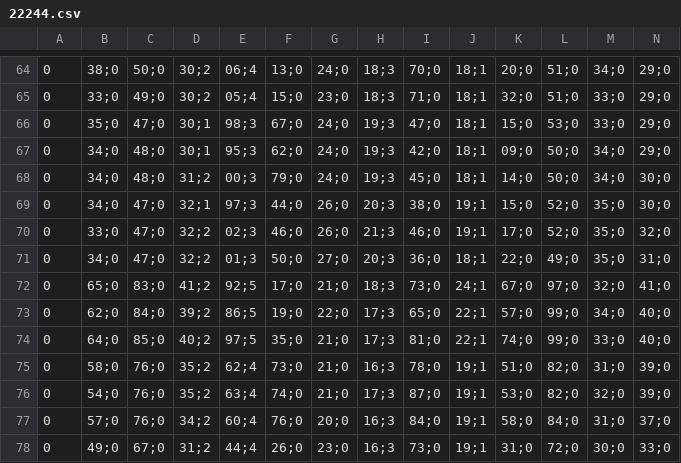
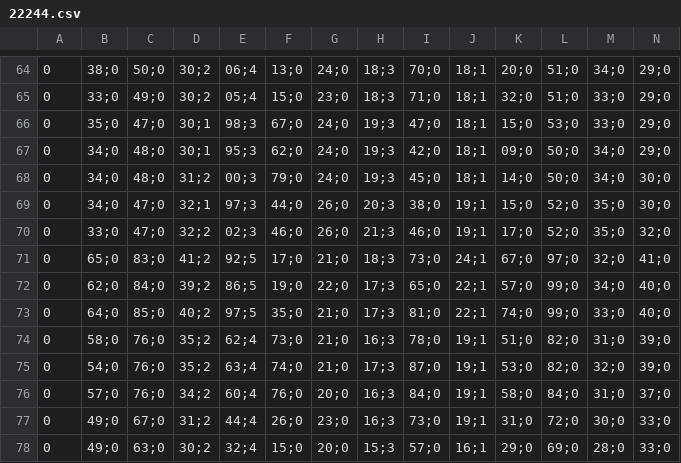
Before and after one commit to liliadis92/Data2-for-classification, a CSV file: 22244.csv, drawn as a sheet; only a part is shown, gaps mark what is left out; the shorter side is filled out with more unchanged rows; rows hold the shown columns only; the diff names each change by its address in the sheet, - before the commit and + after, or states it on an @@ line.

Commit message:
Add files via upload

```diff
--- a/22244.csv
+++ b/22244.csv
-row 71: 0 | 34;0 | 47;0 | 32;2 | 01;3 | 50;0 | 27;0 | 20;3 | 36;0 | 18;1 | 22;0 | 49;0 | 35;0 | 31;0
```
